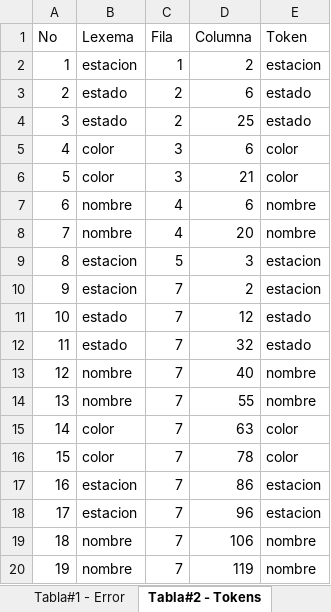
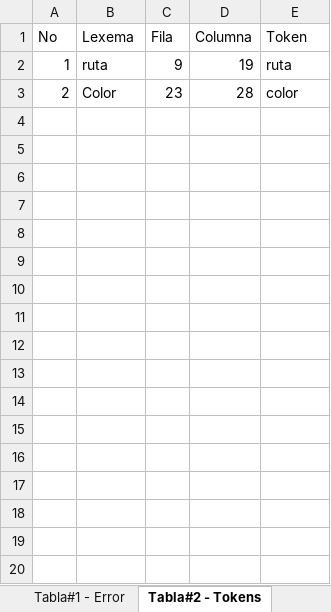
Before and after one commit to bram814/-LFP-Proyecto1_201800937, an Excel workbook: Tabla Error.xlsx, sheet Tabla#2 - Tokens, drawn as a sheet; only a part is shown; values as stored, in another font and other column widths than the file's, no borders; the diff covers the shown part only; the diff names each change by its address in the sheet, - before the commit and + after, or states it on an @@ line.

```diff
--- a/Tabla Error.xlsx (sheet Tabla#2 - Tokens)
+++ b/Tabla Error.xlsx (sheet Tabla#2 - Tokens)
-B2 (Lexema): estacion
+B2 (Lexema): ruta
-C2 (Fila): 1
+C2 (Fila): 9
-D2 (Columna): 2
+D2 (Columna): 19
-E2 (Token): estacion
+E2 (Token): ruta
-B3 (Lexema): estado
+B3 (Lexema): Color
-C3 (Fila): 2
+C3 (Fila): 23
-D3 (Columna): 6
+D3 (Columna): 28
-E3 (Token): estado
+E3 (Token): color
-row 4: 3 | estado | 2 | 25 | estado
-row 5: 4 | color | 3 | 6 | color
-row 6: 5 | color | 3 | 21 | color
-row 7: 6 | nombre | 4 | 6 | nombre
-row 8: 7 | nombre | 4 | 20 | nombre
-row 9: 8 | estacion | 5 | 3 | estacion
-row 10: 9 | estacion | 7 | 2 | estacion
-row 11: 10 | estado | 7 | 12 | estado
-row 12: 11 | estado | 7 | 32 | estado
-row 13: 12 | nombre | 7 | 40 | nombre
-row 14: 13 | nombre | 7 | 55 | nombre
-row 15: 14 | color | 7 | 63 | color
-row 16: 15 | color | 7 | 78 | color
-row 17: 16 | estacion | 7 | 86 | estacion
-row 18: 17 | estacion | 7 | 96 | estacion
-row 19: 18 | nombre | 7 | 106 | nombre
-row 20: 19 | nombre | 7 | 119 | nombre
```
Also changed, not shown: 83 removed rows elsewhere in this sheet, sheet Tabla#1 - Error, 13 other files.
